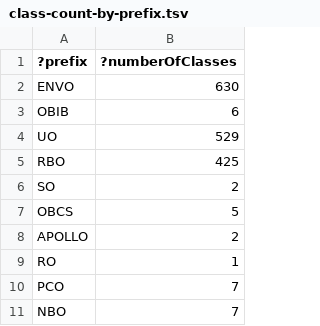
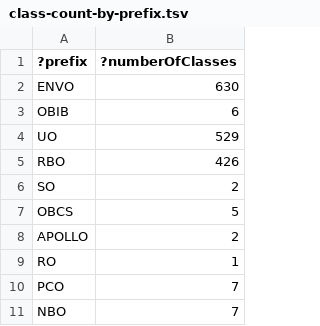
Before and after one commit to Radiobiology-Informatics-Consortium/RBO, a TSV file: src/ontology/reports/class-count-by-prefix.tsv, drawn as a sheet; only a part is shown.

```diff
--- a/src/ontology/reports/class-count-by-prefix.tsv
+++ b/src/ontology/reports/class-count-by-prefix.tsv
@@ -4,3 +4,3 @@
 "UO"	529
-"RBO"	425
+"RBO"	426
 "SO"	2
```
Also changed, not shown: src/ontology/reports/rbo.owl-obo-report.tsv, src/ontology/reports/xrefs.tsv, 35 other files.
